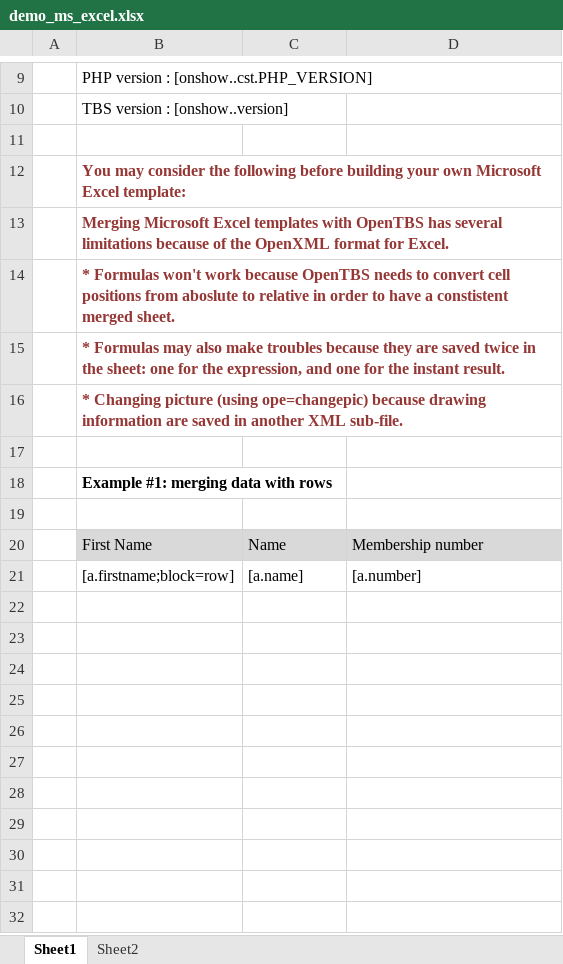
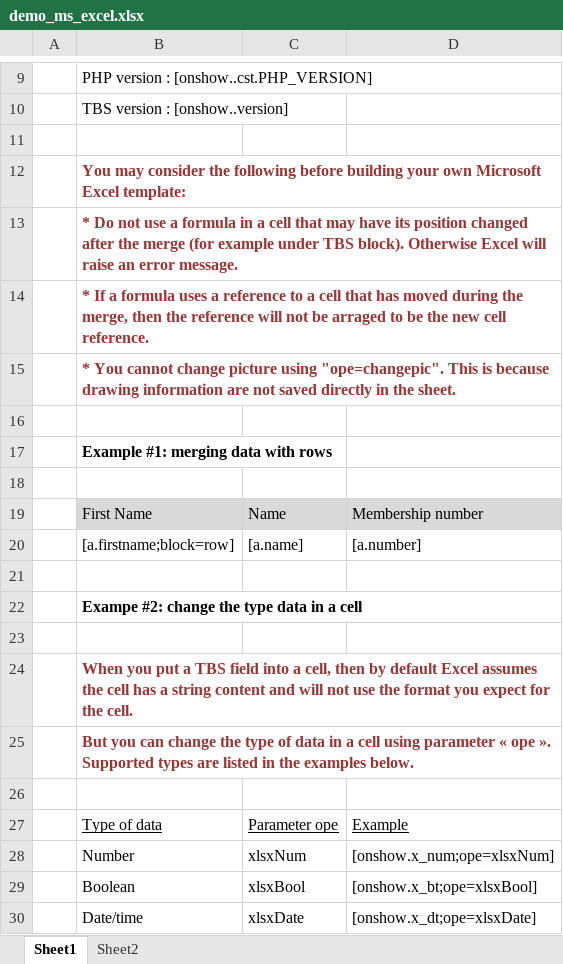
Before and after one commit to svn2github/openTBS-template-engine, an Excel workbook: plugins/opentbs/demo/demo_ms_excel.xlsx, sheet Sheet1, drawn as a sheet; only a part is shown, gaps mark what is left out; values as stored, in another font and other column widths than the file's, no borders; removed rows and columns are numbered as before the commit, all else as after; the diff names each change by its address in the sheet, - before the commit and + after, or states it on an @@ line.

```diff
--- a/plugins/opentbs/demo/demo_ms_excel.xlsx (sheet Sheet1)
+++ b/plugins/opentbs/demo/demo_ms_excel.xlsx (sheet Sheet1)
-B13: Merging Microsoft Excel templates with OpenTBS has several limitations because of the OpenXML format for Excel.
+B13: * Do not use a formula in a cell that may have its position changed after the merge (for example under TBS block). Otherwise Excel will raise an error message.
-B14: * Formulas won't work because OpenTBS needs to convert cell positions from aboslute to relative in order to have a constistent merged sheet.
+B14: * If a formula uses a reference to a cell that has moved during the merge, then the reference will not be arraged to be the new cell reference.
-B15: * Formulas may also make troubles because they are saved twice in the sheet: one for the expression, and one for the instant result.
+B15: * You cannot change picture using "ope=changepic". This is because drawing information are not saved directly in the sheet.
-row 16:  | * Changing picture (using ope=changepic) because drawing information are saved in another XML sub-file.
+row 21: (empty)
+row 22:  | Exampe #2: change the type data in a cell
+row 23: (empty)
+row 24:  | When you put a TBS field into a cell, then by default Excel assumes the cell has a string content and will not use the format you expect for the cell.
+row 25:  | But you can change the type of data in a cell using parameter « ope ». Supported types are listed in the examples below.
+row 26: (empty)
+row 27:  | Type of data | Parameter ope | Example
+row 28:  | Number | xlsxNum | [onshow.x_num;ope=xlsxNum]
+row 29:  | Boolean | xlsxBool | [onshow.x_bt;ope=xlsxBool]
+row 30:  | Date/time | xlsxDate | [onshow.x_dt;ope=xlsxDate]
```
Also changed, not shown: 3 other files.
